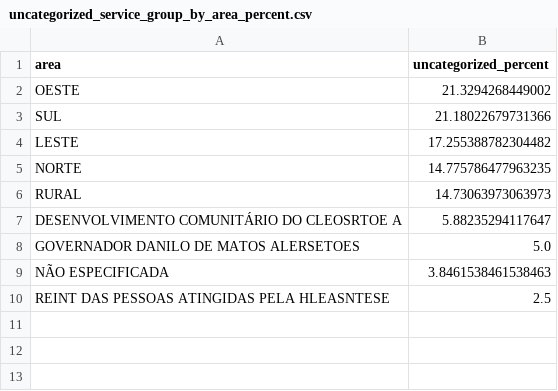
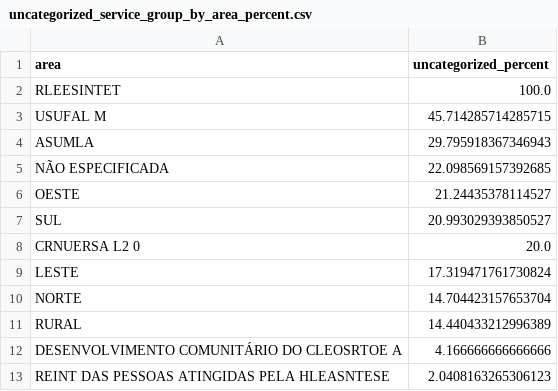
Before and after one commit to CodeForManaus/vacina-manaus-backend, a CSV file: data/analyzed/uncategorized_service_group_by_area_percent.csv, drawn as a sheet.

```diff
--- a/data/analyzed/uncategorized_service_group_by_area_percent.csv
+++ b/data/analyzed/uncategorized_service_group_by_area_percent.csv
@@ -1,10 +1,13 @@
 area,uncategorized_percent
-OESTE,21.3294268449002
-SUL,21.18022679731366
-LESTE,17.255388782304482
-NORTE,14.775786477963235
-RURAL,14.73063973063973
-DESENVOLVIMENTO COMUNITÁRIO DO CLEOSRTOE A,5.88235294117647
-GOVERNADOR DANILO DE MATOS ALERSETOES,5.0
-NÃO ESPECIFICADA,3.8461538461538463
-REINT DAS PESSOAS ATINGIDAS PELA HLEASNTESE,2.5
+RLEESINTET,100.0
+USUFAL M,45.714285714285715
+ASUMLA,29.795918367346943
+NÃO ESPECIFICADA,22.098569157392685
+OESTE,21.24435378114527
+SUL,20.993029393850527
+CRNUERSA L2 0,20.0
+LESTE,17.319471761730824
+NORTE,14.704423157653704
+RURAL,14.440433212996389
+DESENVOLVIMENTO COMUNITÁRIO DO CLEOSRTOE A,4.166666666666666
+REINT DAS PESSOAS ATINGIDAS PELA HLEASNTESE,2.0408163265306123
```
Also changed, not shown: data/analyzed/area_count.csv, data/analyzed/service_group_count.csv, 17 other files.
